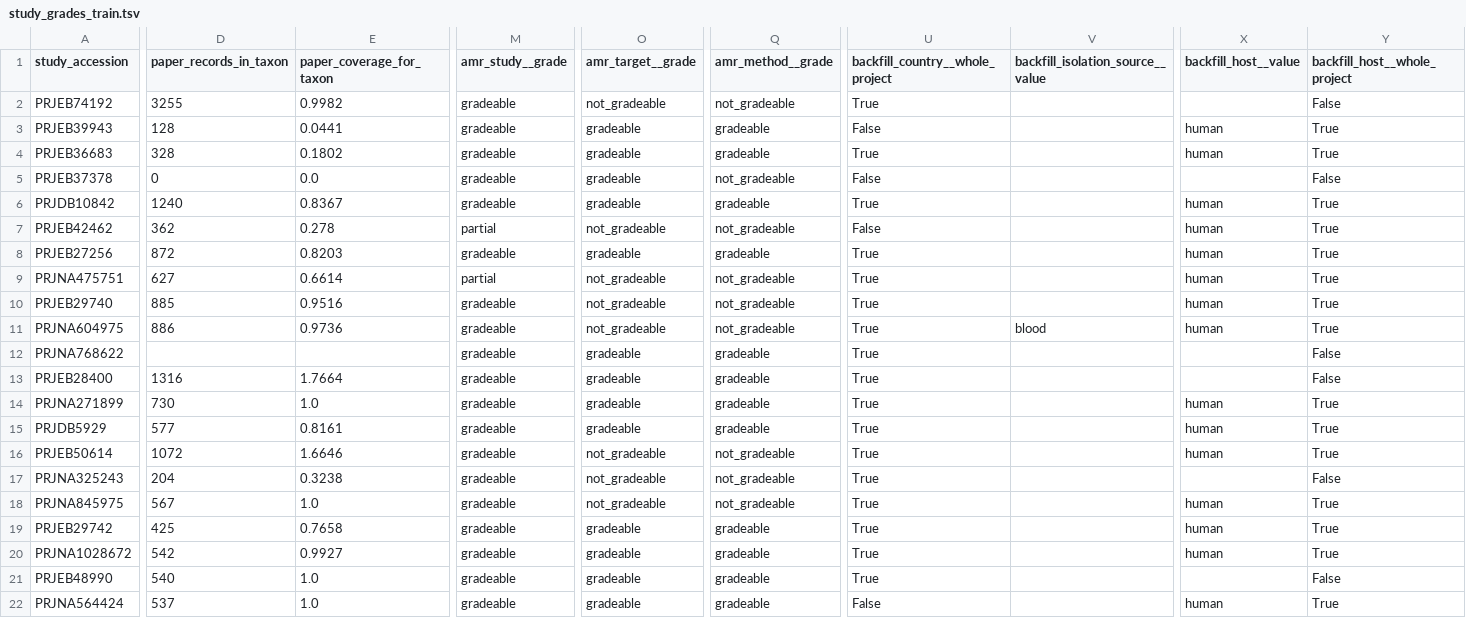
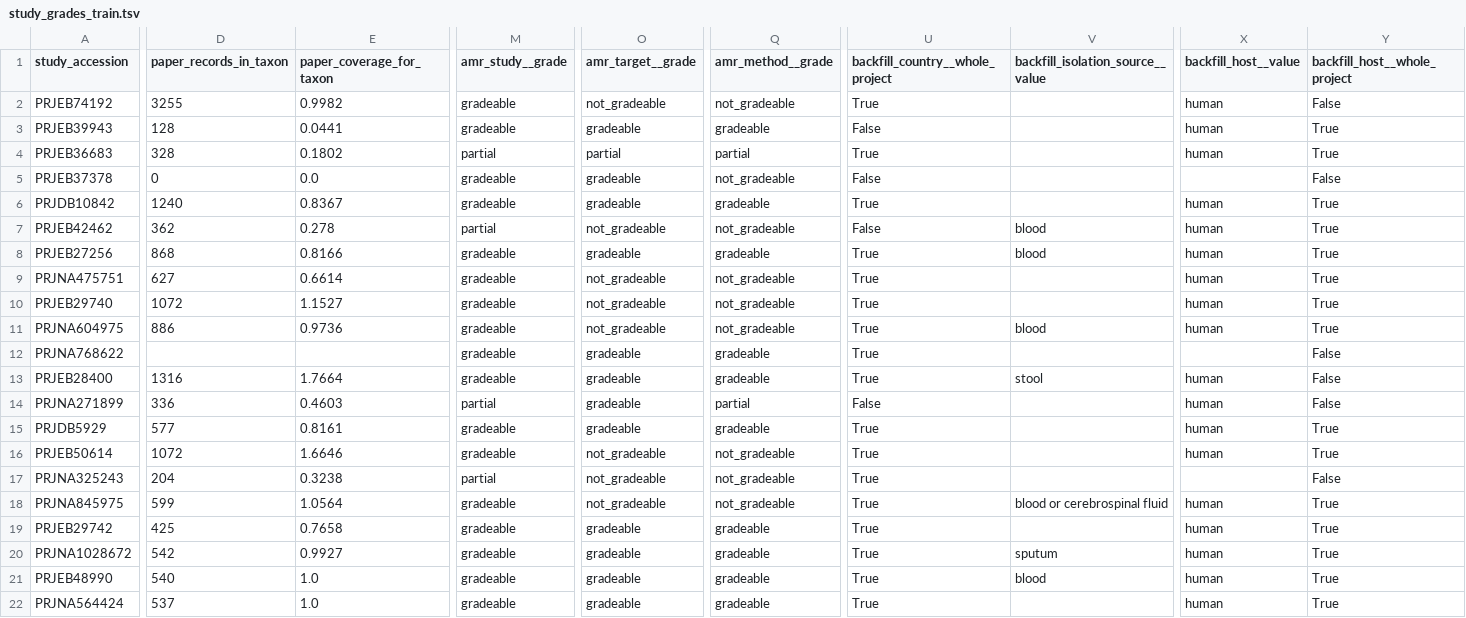
Before and after one commit to abelsond-cam/BacHGT, a TSV file: src/bac_metadata/bac_agentic_metadata/applications/klebsiella/data/study_lv_attributes/grading/study_grades_train.tsv, drawn as a sheet; only a part is shown, gaps mark what is left out; the diff covers the shown part only; the diff names each change by its address in the sheet, - before the commit and + after, or states it on an @@ line.

```diff
--- a/src/bac_metadata/bac_agentic_metadata/applications/klebsiella/data/study_lv_attributes/grading/study_grades_train.tsv
+++ b/src/bac_metadata/bac_agentic_metadata/applications/klebsiella/data/study_lv_attributes/grading/study_grades_train.tsv
-X2 (backfill_host__value): (empty)
+X2 (backfill_host__value): human
-M4 (amr_study__grade): gradeable
+M4 (amr_study__grade): partial
-O4 (amr_target__grade): gradeable
+O4 (amr_target__grade): partial
-Q4 (amr_method__grade): gradeable
+Q4 (amr_method__grade): partial
-V7:V8 (backfill_isolation_source__value): (empty)
+V7:V8 (backfill_isolation_source__value): blood
-D8 (paper_records_in_taxon): 872
+D8 (paper_records_in_taxon): 868
-E8 (paper_coverage_for_taxon): 0.8203
+E8 (paper_coverage_for_taxon): 0.8166
-M9 (amr_study__grade): partial
+M9 (amr_study__grade): gradeable
-D10 (paper_records_in_taxon): 885
+D10 (paper_records_in_taxon): 1072
-E10 (paper_coverage_for_taxon): 0.9516
+E10 (paper_coverage_for_taxon): 1.1527
-V13 (backfill_isolation_source__value): (empty)
+V13 (backfill_isolation_source__value): stool
-X13 (backfill_host__value): (empty)
+X13 (backfill_host__value): human
-D14 (paper_records_in_taxon): 730
+D14 (paper_records_in_taxon): 336
-E14 (paper_coverage_for_taxon): 1.0
+E14 (paper_coverage_for_taxon): 0.4603
-M14 (amr_study__grade): gradeable
+M14 (amr_study__grade): partial
-Q14 (amr_method__grade): gradeable
+Q14 (amr_method__grade): partial
-U14 (backfill_country__whole_project): True
+U14 (backfill_country__whole_project): False
-Y14 (backfill_host__whole_project): True
+Y14 (backfill_host__whole_project): False
-M17 (amr_study__grade): gradeable
+M17 (amr_study__grade): partial
-D18 (paper_records_in_taxon): 567
+D18 (paper_records_in_taxon): 599
-E18 (paper_coverage_for_taxon): 1.0
+E18 (paper_coverage_for_taxon): 1.0564
-V18 (backfill_isolation_source__value): (empty)
+V18 (backfill_isolation_source__value): blood or cerebrospinal fluid
-V20 (backfill_isolation_source__value): (empty)
+V20 (backfill_isolation_source__value): sputum
-V21 (backfill_isolation_source__value): (empty)
+V21 (backfill_isolation_source__value): blood
-X21 (backfill_host__value): (empty)
+X21 (backfill_host__value): human
-Y21 (backfill_host__whole_project): False
+Y21 (backfill_host__whole_project): True
-U22 (backfill_country__whole_project): False
+U22 (backfill_country__whole_project): True
```
Also changed, not shown: 145 edited cells elsewhere in this file, src/bac_metadata/bac_agentic_metadata/applications/klebsiella/data/sample_lv_attributes/per_sample/per_sample_outcomes_train.tsv, src/bac_metadata/bac_agentic_metadata/applications/klebsiella/data/scorecard/backfill_completeness_train_report.tsv, 13 other files.
